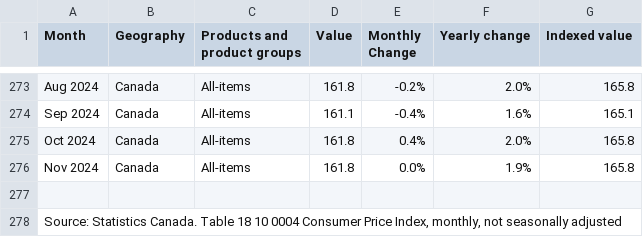
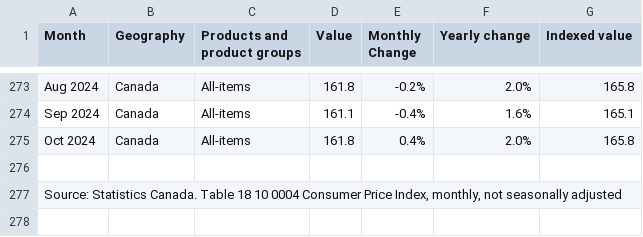
Before and after one commit to JondanCove/Fin, a CSV file: backend folder/Data/CanadaData/ConsumerPI.csv, drawn as a sheet; only a part is shown, gaps mark what is left out.

```diff
--- a/backend folder/Data/CanadaData/ConsumerPI.csv
+++ b/backend folder/Data/CanadaData/ConsumerPI.csv
@@ -275,3 +275,2 @@ Sep 2024,Canada,All-items,161.1,-0.4%, 1.6%,165.1
 Oct 2024,Canada,All-items,161.8, 0.4%, 2.0%,165.8
-Nov 2024,Canada,All-items,161.8, 0.0%, 1.9%,165.8
 ,,,,,,
```
Also changed, not shown: backend folder/Data/CanadaData/IndustrialPriceIndex.csv, 2 other files.
